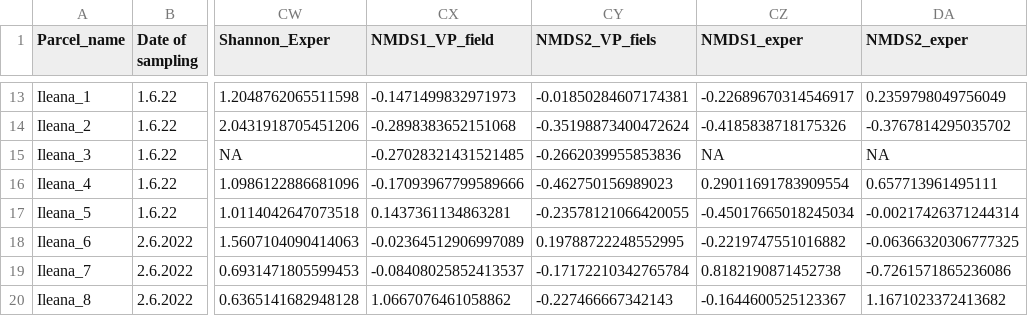
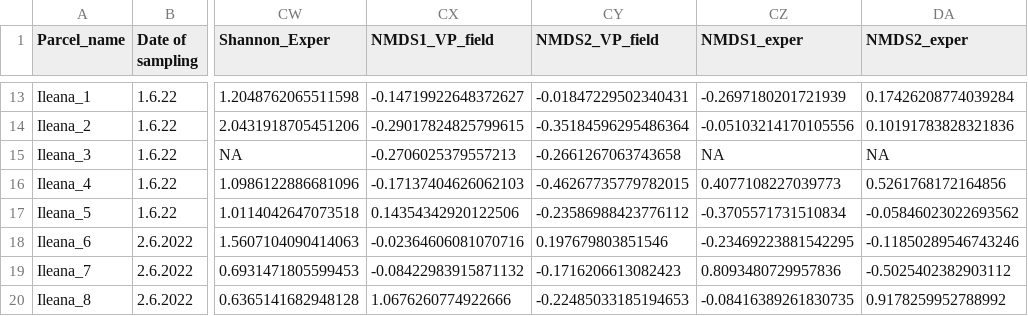
Before and after one commit to oksanabuzh/Panoara_nature_value_grasslands, a CSV file: data/Panoara_Dat.csv, drawn as a sheet; only a part is shown, gaps mark what is left out; the diff covers the shown part only; the diff names each change by its address in the sheet, - before the commit and + after, or states it on an @@ line.

```diff
--- a/data/Panoara_Dat.csv
+++ b/data/Panoara_Dat.csv
-CY1: NMDS2_VP_fiels
+CY1: NMDS2_VP_field
-CX13 (NMDS1_VP_field): -0.1471499832971973
+CX13 (NMDS1_VP_field): -0.14719922648372627
-CY13 (NMDS2_VP_field): -0.01850284607174381
+CY13 (NMDS2_VP_field): -0.01847229502340431
-CZ13 (NMDS1_exper): -0.22689670314546917
+CZ13 (NMDS1_exper): -0.2697180201721939
-DA13 (NMDS2_exper): 0.2359798049756049
+DA13 (NMDS2_exper): 0.17426208774039284
-CX14 (NMDS1_VP_field): -0.2898383652151068
+CX14 (NMDS1_VP_field): -0.29017824825799615
-CY14 (NMDS2_VP_field): -0.35198873400472624
+CY14 (NMDS2_VP_field): -0.35184596295486364
-CZ14 (NMDS1_exper): -0.4185838718175326
+CZ14 (NMDS1_exper): -0.05103214170105556
-DA14 (NMDS2_exper): -0.3767814295035702
+DA14 (NMDS2_exper): 0.10191783828321836
-CX15 (NMDS1_VP_field): -0.27028321431521485
+CX15 (NMDS1_VP_field): -0.2706025379557213
-CY15 (NMDS2_VP_field): -0.2662039955853836
+CY15 (NMDS2_VP_field): -0.2661267063743658
-CX16 (NMDS1_VP_field): -0.17093967799589666
+CX16 (NMDS1_VP_field): -0.17137404626062103
-CY16 (NMDS2_VP_field): -0.462750156989023
+CY16 (NMDS2_VP_field): -0.46267735779782015
-CZ16 (NMDS1_exper): 0.29011691783909554
+CZ16 (NMDS1_exper): 0.4077108227039773
-DA16 (NMDS2_exper): 0.657713961495111
+DA16 (NMDS2_exper): 0.5261768172164856
-CX17 (NMDS1_VP_field): 0.1437361134863281
+CX17 (NMDS1_VP_field): 0.14354342920122506
-CY17 (NMDS2_VP_field): -0.23578121066420055
+CY17 (NMDS2_VP_field): -0.23586988423776112
-CZ17 (NMDS1_exper): -0.45017665018245034
+CZ17 (NMDS1_exper): -0.3705571731510834
-DA17 (NMDS2_exper): -0.00217426371244314
+DA17 (NMDS2_exper): -0.05846023022693562
-CX18 (NMDS1_VP_field): -0.02364512906997089
+CX18 (NMDS1_VP_field): -0.02364606081070716
-CY18 (NMDS2_VP_field): 0.19788722248552995
+CY18 (NMDS2_VP_field): 0.197679803851546
-CZ18 (NMDS1_exper): -0.2219747551016882
+CZ18 (NMDS1_exper): -0.23469223881542295
-DA18 (NMDS2_exper): -0.06366320306777325
+DA18 (NMDS2_exper): -0.11850289546743246
-CX19 (NMDS1_VP_field): -0.08408025852413537
+CX19 (NMDS1_VP_field): -0.08422983915871132
-CY19 (NMDS2_VP_field): -0.17172210342765784
+CY19 (NMDS2_VP_field): -0.1716206613082423
-CZ19 (NMDS1_exper): 0.8182190871452738
+CZ19 (NMDS1_exper): 0.8093480729957836
-DA19 (NMDS2_exper): -0.7261571865236086
+DA19 (NMDS2_exper): -0.5025402382903112
-CX20 (NMDS1_VP_field): 1.0667076461058862
+CX20 (NMDS1_VP_field): 1.0676260774922666
-CY20 (NMDS2_VP_field): -0.227466667342143
+CY20 (NMDS2_VP_field): -0.22485033185194653
-CZ20 (NMDS1_exper): -0.1644600525123367
+CZ20 (NMDS1_exper): -0.08416389261830735
-DA20 (NMDS2_exper): 1.1671023372413682
+DA20 (NMDS2_exper): 0.9178259952788992
```
Also changed, not shown: 114 edited cells elsewhere in this file, data/Diversity_&_NMDS_data.csv, 20 other files.
